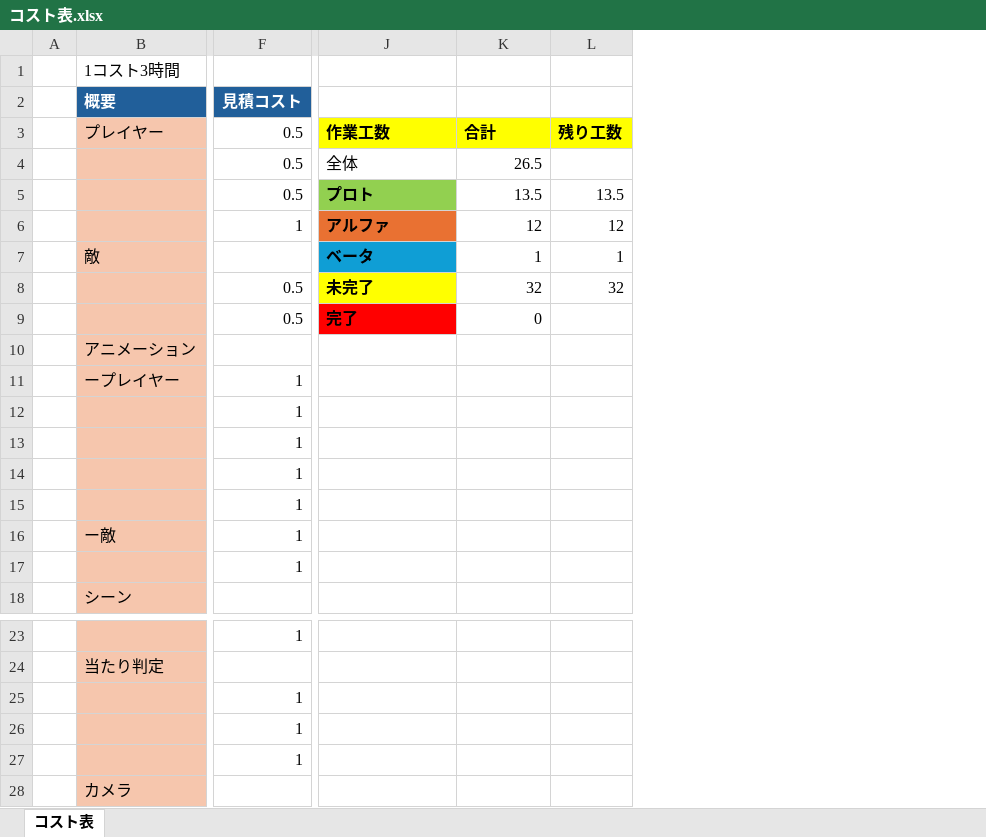
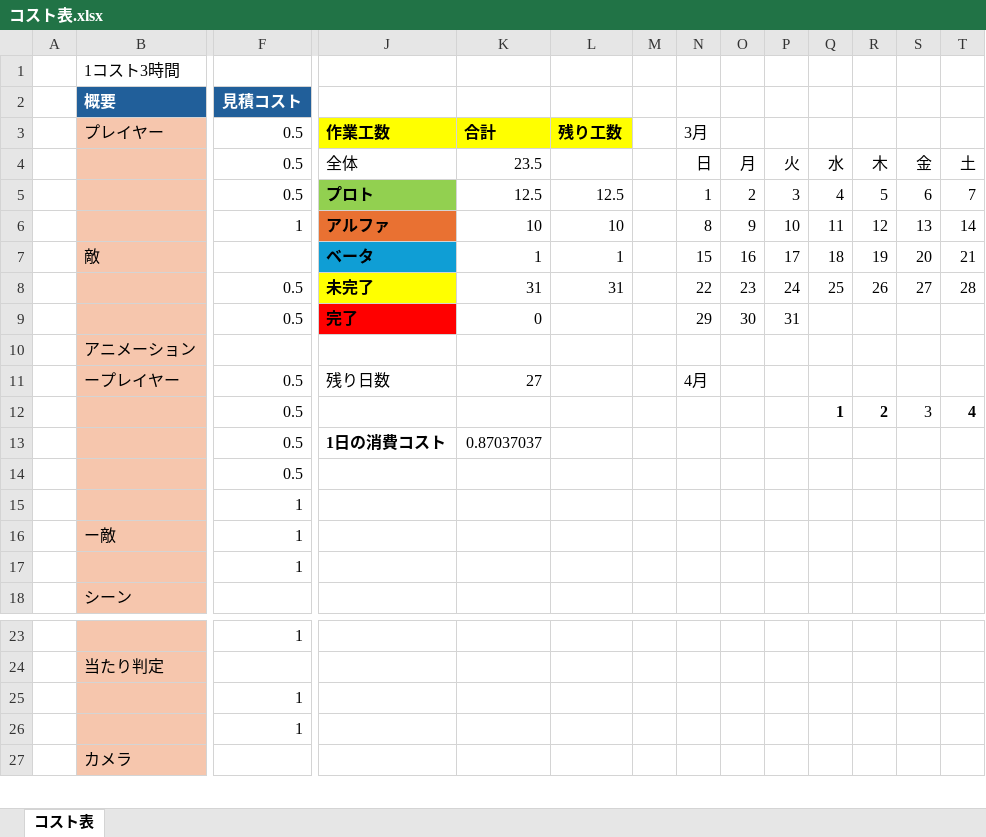
Before and after one commit to tw4706/2026_SpringGame, an Excel workbook: SpringGame_2026/コスト表.xlsx, sheet コスト表, drawn as a sheet; only a part is shown, gaps mark what is left out; values as stored, in another font and other column widths than the file's, no borders; removed rows and columns are numbered as before the commit, all else as after; rows hold the shown columns only; the diff names each change by its address in the sheet, - before the commit and + after, or states it on an @@ line.

```diff
--- a/SpringGame_2026/コスト表.xlsx (sheet コスト表)
+++ b/SpringGame_2026/コスト表.xlsx (sheet コスト表)
+column M, empty
+column N, rows 3-11: 3月 | 日 | 1 | 8 | 15 | 22 | 29 |  | 4月
+column O, rows 4-9: 月 | 2 | 9 | 16 | 23 | 30
+column P, rows 4-9: 火 | 3 | 10 | 17 | 24 | 31
+column Q, rows 4-12: 水 | 4 | 11 | 18 | 25 |  |  |  | 1
+column R, rows 4-12: 木 | 5 | 12 | 19 | 26 |  |  |  | 2
+column S, rows 4-12: 金 | 6 | 13 | 20 | 27 |  |  |  | 3
+column T, rows 4-12: 土 | 7 | 14 | 21 | 28 |  |  |  | 4
-K4: 26.5
+K4: 23.5
-K5: 13.5
+K5: 12.5
-L5: 13.5
+L5: 12.5
-K6: 12
+K6: 10
-L6: 12
+L6: 10
-K8: 32
+K8: 31
-L8: 32
+L8: 31
-F11:F14 (見積コスト): 1
+F11:F14 (見積コスト): 0.5
-J11: (empty)
+J11: 残り日数
-K11: (empty)
+K11: 27
-J13: (empty)
+J13: 1日の消費コスト
-K13: (empty)
+K13: 0.87037037
-row 26:  |  | 1
```
Also changed, not shown: formulas that keep their value, 15 other files.
